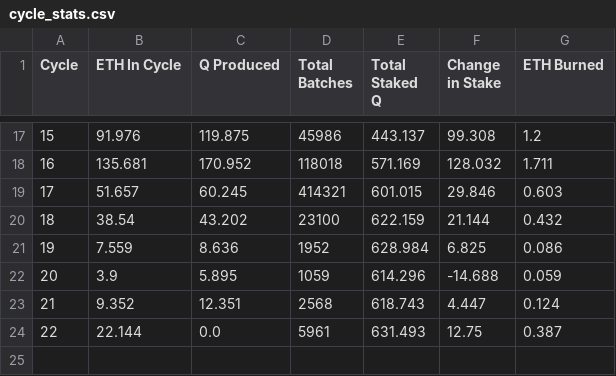
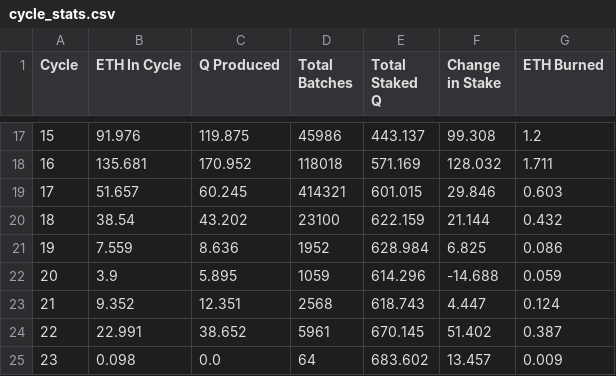
Before and after one commit to TreeCityWes/QTool, a CSV file: cycle_stats.csv, drawn as a sheet; only a part is shown, gaps mark what is left out.

Commit message:
Data updated on Wed Jun 19 13:47:56 UTC 2024

```diff
--- a/cycle_stats.csv
+++ b/cycle_stats.csv
@@ -23,2 +23,3 @@ Cycle,ETH In Cycle,Q Produced,Total Batches,Total Staked Q,Change in Stake,ETH B
 21,9.352,12.351,2568,618.743,4.447,0.124
-22,22.144,0.0,5961,631.493,12.75,0.387
+22,22.991,38.652,5961,670.145,51.402,0.387
+23,0.098,0.0,64,683.602,13.457,0.009
```
Also changed, not shown: 2 other files.
